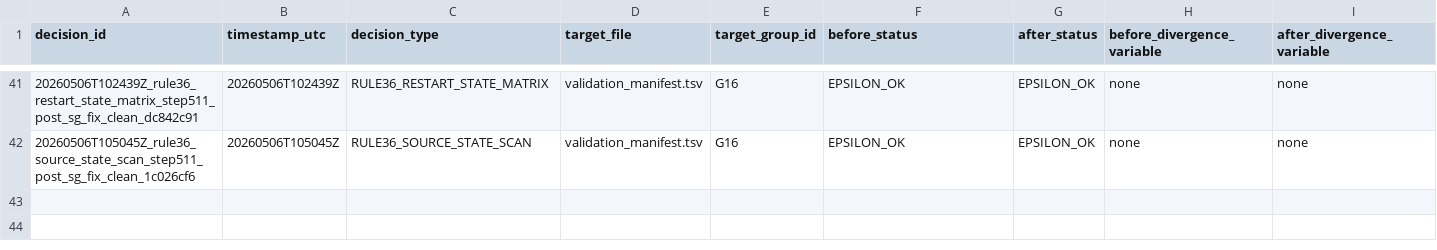
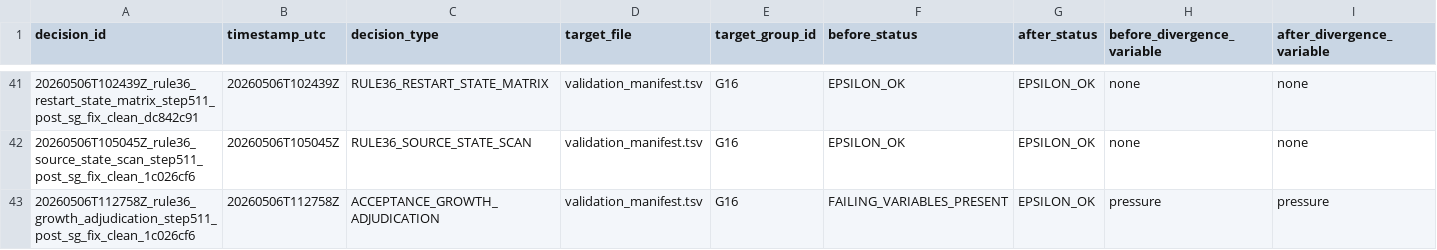
Before and after one commit to erf-model/ERF, a TSV file: Docs/wsm6_deep_dive/decisions.tsv, drawn as a sheet; only a part is shown, gaps mark what is left out; rows hold the shown columns only; the diff names each change by its address in the sheet, - before the commit and + after, or states it on an @@ line.

Commit message:
Clarify post-SG-fix pressure residual growth acceptance

```diff
--- a/Docs/wsm6_deep_dive/decisions.tsv
+++ b/Docs/wsm6_deep_dive/decisions.tsv
+row 43: 20260506T112758Z_rule36_growth_adjudication_step511_post_sg_fix_clean_1c026cf6 | 20260506T112758Z | ACCEPTANCE_GROWTH_ADJUDICATION | validation_manifest.tsv | G16 | FAILING_VARIABLES_PRESENT | EPSILON_OK | pressure | pressure
```
